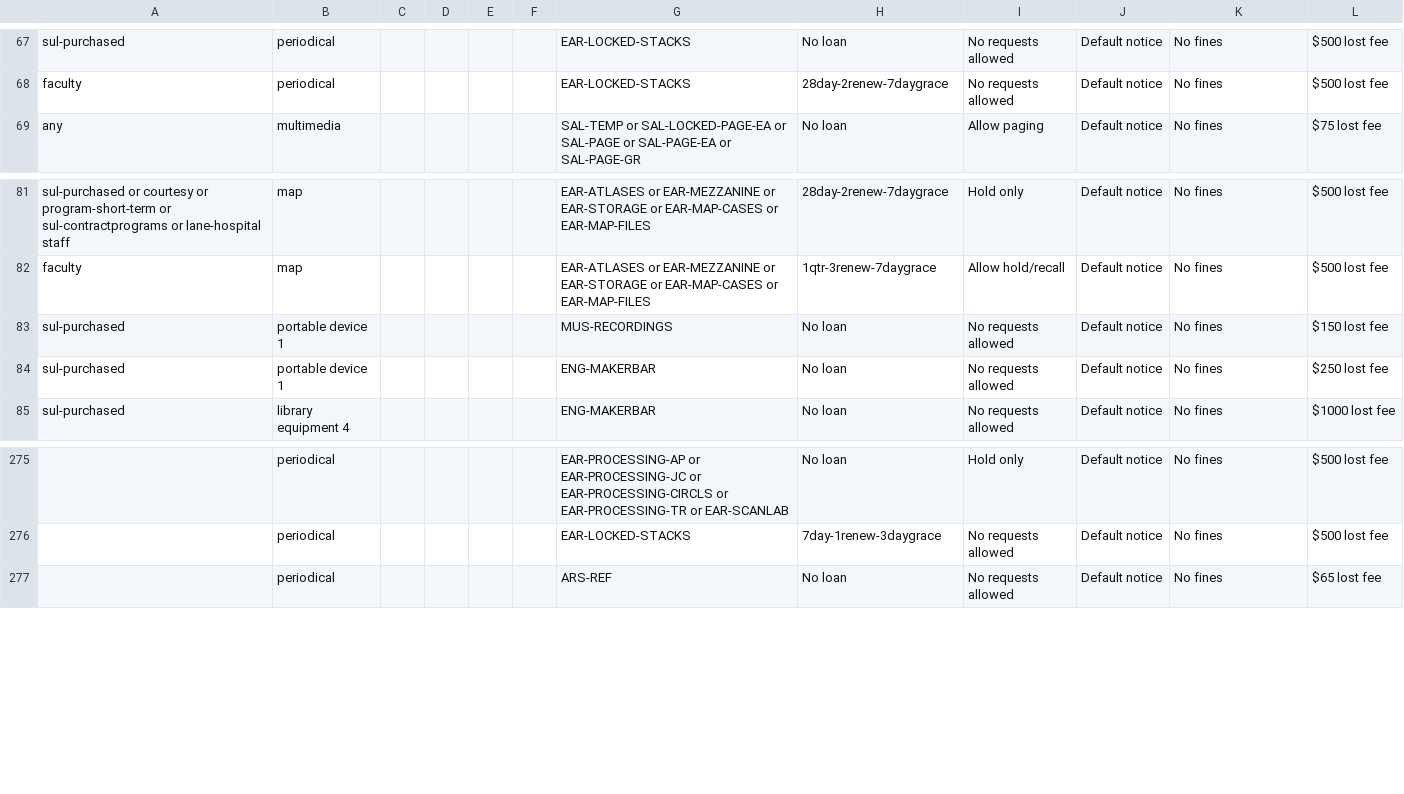
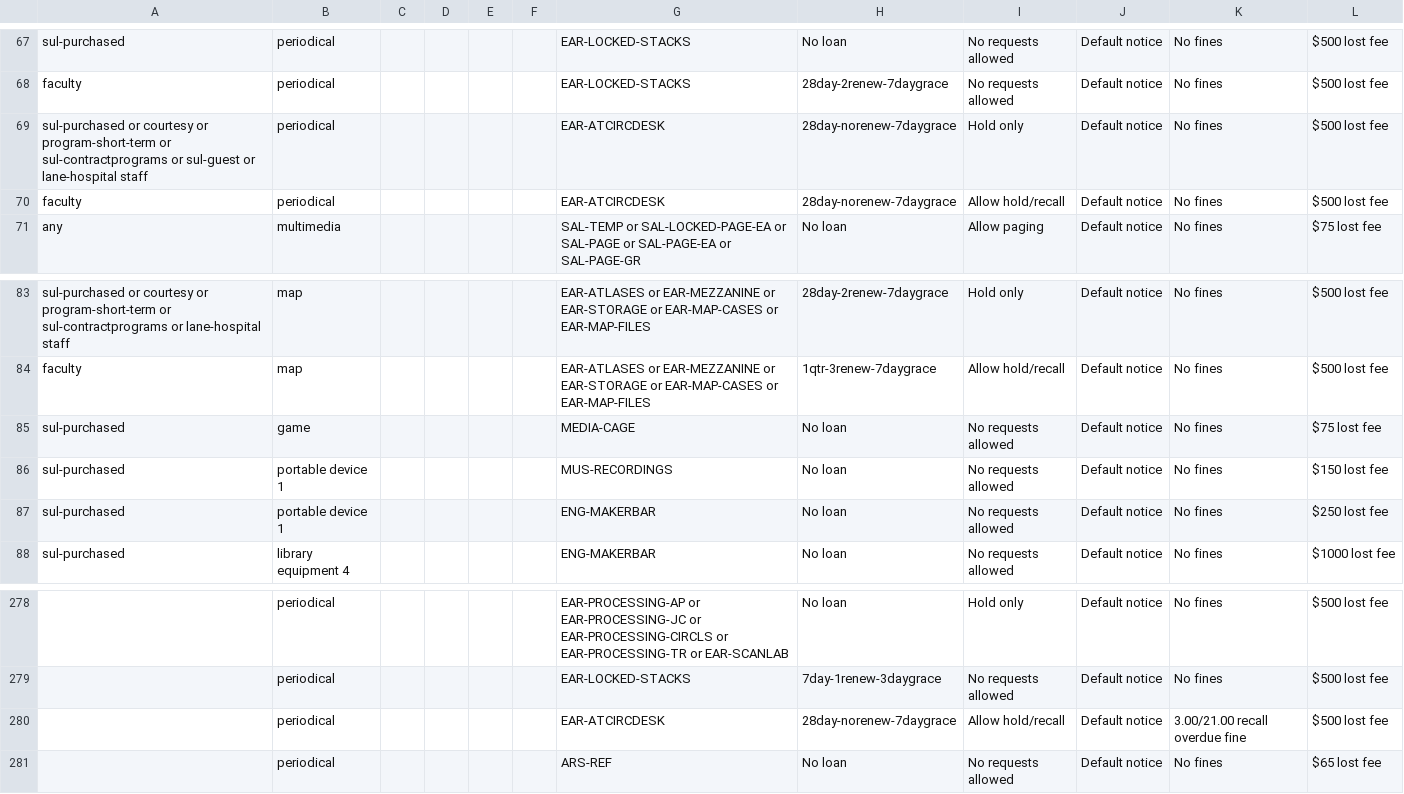
Before and after one commit to sul-dlss/sul-requests, a CSV file: config/folio/circulation_rules.csv, drawn as a sheet; only a part is shown, gaps mark what is left out; the diff names each change by its address in the sheet, - before the commit and + after, or states it on an @@ line.

Commit message:
Update FOLIO types

```diff
--- a/config/folio/circulation_rules.csv
+++ b/config/folio/circulation_rules.csv
+row 69: sul-purchased or courtesy or program-short-term or sul-contractprograms or sul-guest or lane-hospital staff | periodical |  |  |  |  | EAR-ATCIRCDESK | 28day-norenew-7daygrace | Hold only | Default notice | No fines | $500 lost fee
+row 70: faculty | periodical |  |  |  |  | EAR-ATCIRCDESK | 28day-norenew-7daygrace | Allow hold/recall | Default notice | No fines | $500 lost fee
+row 85: sul-purchased | game |  |  |  |  | MEDIA-CAGE | No loan | No requests allowed | Default notice | No fines | $75 lost fee
+row 280:  | periodical |  |  |  |  | EAR-ATCIRCDESK | 28day-norenew-7daygrace | Allow hold/recall | Default notice | 3.00/21.00 recall overdue fine | $500 lost fee
```
Also changed, not shown: 1 other file.
